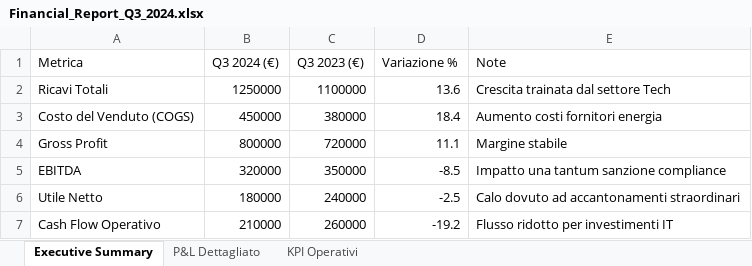
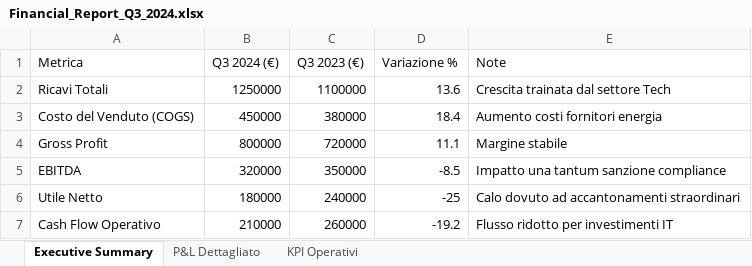
Before and after one commit to FedeMotzo/advanced-rag, an Excel workbook: files/Financial_Report_Q3_2024.xlsx, sheet Executive Summary, drawn as a sheet; values as stored, in another font and other column widths than the file's, no borders; the diff names each change by its address in the sheet, - before the commit and + after, or states it on an @@ line.

```diff
--- a/files/Financial_Report_Q3_2024.xlsx (sheet Executive Summary)
+++ b/files/Financial_Report_Q3_2024.xlsx (sheet Executive Summary)
-D6 (Variazione %): -2.5
+D6 (Variazione %): -25
```
Also changed, not shown: 1 other file.
